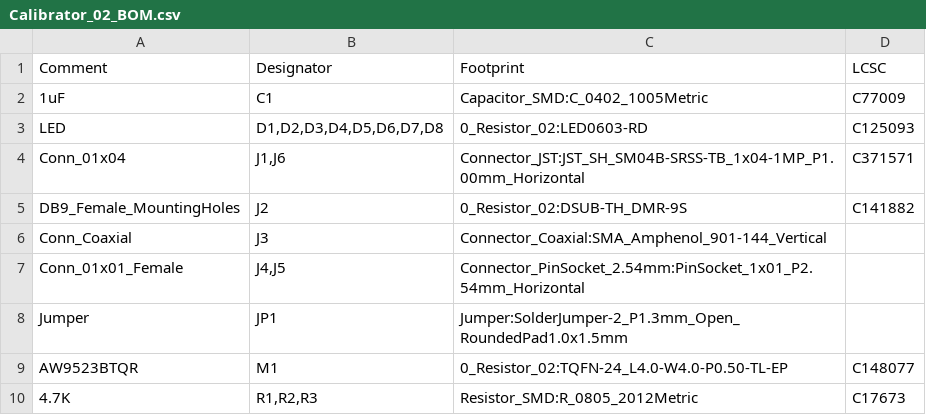
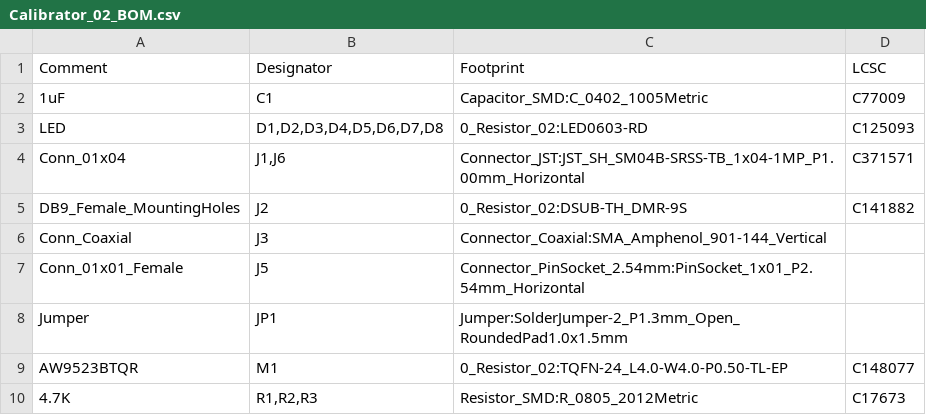
Before and after one commit to morgensternR/ADC_Calibration, a CSV file: Calibrator_02/Calibrator_02/CPL & BOM/Calibrator_02_BOM.csv, drawn as a sheet; only a part is shown.

Commit message:
Update

```diff
--- a/Calibrator_02/Calibrator_02/CPL & BOM/Calibrator_02_BOM.csv
+++ b/Calibrator_02/Calibrator_02/CPL & BOM/Calibrator_02_BOM.csv
@@ -6,3 +6,3 @@ Comment,Designator,Footprint,LCSC
 "Conn_Coaxial","J3","Connector_Coaxial:SMA_Amphenol_901-144_Vertical",""
-"Conn_01x01_Female","J4,J5","Connector_PinSocket_2.54mm:PinSocket_1x01_P2.54mm_Horizontal",""
+"Conn_01x01_Female","J5","Connector_PinSocket_2.54mm:PinSocket_1x01_P2.54mm_Horizontal",""
 "Jumper","JP1","Jumper:SolderJumper-2_P1.3mm_Open_RoundedPad1.0x1.5mm",""
```
